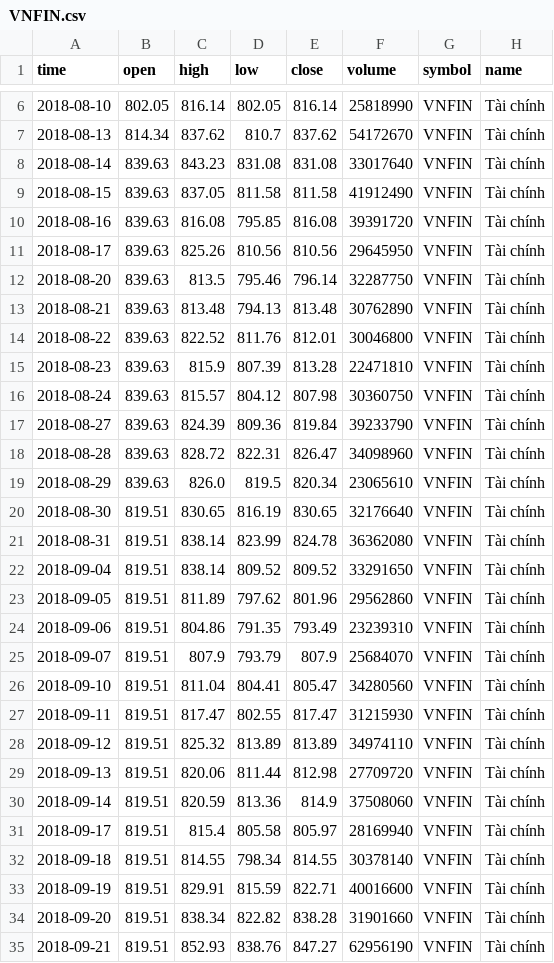
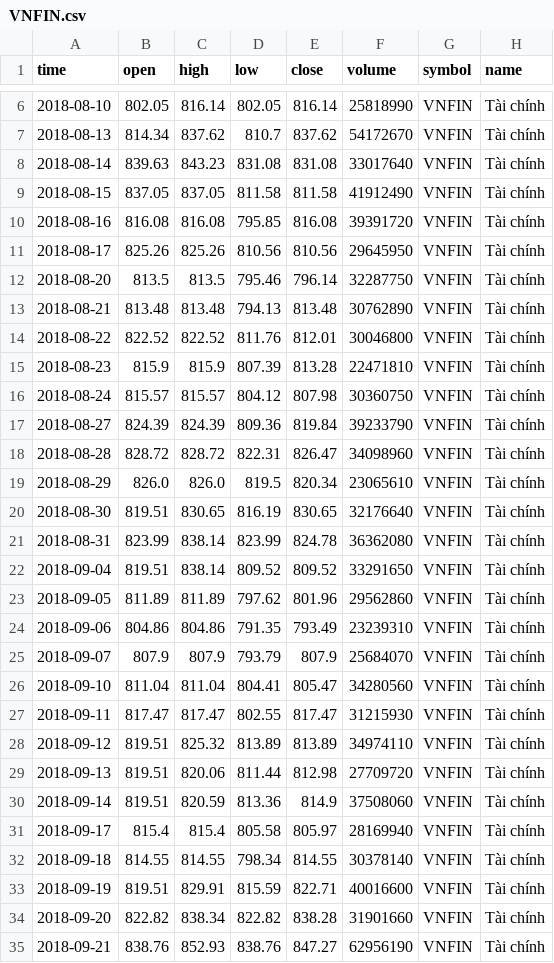
Before and after one commit to FTU-kudo/VN-sector-analysis, a CSV file: data/VNFIN.csv, drawn as a sheet; only a part is shown, gaps mark what is left out; the diff covers the shown part only.

```diff
--- a/data/VNFIN.csv
+++ b/data/VNFIN.csv
@@ -8,21 +8,21 @@
 2018-08-14,839.63,843.23,831.08,831.08,33017640,VNFIN,Tài chính
-2018-08-15,839.63,837.05,811.58,811.58,41912490,VNFIN,Tài chính
-2018-08-16,839.63,816.08,795.85,816.08,39391720,VNFIN,Tài chính
-2018-08-17,839.63,825.26,810.56,810.56,29645950,VNFIN,Tài chính
-2018-08-20,839.63,813.5,795.46,796.14,32287750,VNFIN,Tài chính
-2018-08-21,839.63,813.48,794.13,813.48,30762890,VNFIN,Tài chính
-2018-08-22,839.63,822.52,811.76,812.01,30046800,VNFIN,Tài chính
-2018-08-23,839.63,815.9,807.39,813.28,22471810,VNFIN,Tài chính
-2018-08-24,839.63,815.57,804.12,807.98,30360750,VNFIN,Tài chính
-2018-08-27,839.63,824.39,809.36,819.84,39233790,VNFIN,Tài chính
-2018-08-28,839.63,828.72,822.31,826.47,34098960,VNFIN,Tài chính
-2018-08-29,839.63,826.0,819.5,820.34,23065610,VNFIN,Tài chính
+2018-08-15,837.05,837.05,811.58,811.58,41912490,VNFIN,Tài chính
+2018-08-16,816.08,816.08,795.85,816.08,39391720,VNFIN,Tài chính
+2018-08-17,825.26,825.26,810.56,810.56,29645950,VNFIN,Tài chính
+2018-08-20,813.5,813.5,795.46,796.14,32287750,VNFIN,Tài chính
+2018-08-21,813.48,813.48,794.13,813.48,30762890,VNFIN,Tài chính
+2018-08-22,822.52,822.52,811.76,812.01,30046800,VNFIN,Tài chính
+2018-08-23,815.9,815.9,807.39,813.28,22471810,VNFIN,Tài chính
+2018-08-24,815.57,815.57,804.12,807.98,30360750,VNFIN,Tài chính
+2018-08-27,824.39,824.39,809.36,819.84,39233790,VNFIN,Tài chính
+2018-08-28,828.72,828.72,822.31,826.47,34098960,VNFIN,Tài chính
+2018-08-29,826.0,826.0,819.5,820.34,23065610,VNFIN,Tài chính
 2018-08-30,819.51,830.65,816.19,830.65,32176640,VNFIN,Tài chính
-2018-08-31,819.51,838.14,823.99,824.78,36362080,VNFIN,Tài chính
+2018-08-31,823.99,838.14,823.99,824.78,36362080,VNFIN,Tài chính
 2018-09-04,819.51,838.14,809.52,809.52,33291650,VNFIN,Tài chính
-2018-09-05,819.51,811.89,797.62,801.96,29562860,VNFIN,Tài chính
-2018-09-06,819.51,804.86,791.35,793.49,23239310,VNFIN,Tài chính
-2018-09-07,819.51,807.9,793.79,807.9,25684070,VNFIN,Tài chính
-2018-09-10,819.51,811.04,804.41,805.47,34280560,VNFIN,Tài chính
-2018-09-11,819.51,817.47,802.55,817.47,31215930,VNFIN,Tài chính
+2018-09-05,811.89,811.89,797.62,801.96,29562860,VNFIN,Tài chính
+2018-09-06,804.86,804.86,791.35,793.49,23239310,VNFIN,Tài chính
+2018-09-07,807.9,807.9,793.79,807.9,25684070,VNFIN,Tài chính
+2018-09-10,811.04,811.04,804.41,805.47,34280560,VNFIN,Tài chính
+2018-09-11,817.47,817.47,802.55,817.47,31215930,VNFIN,Tài chính
 2018-09-12,819.51,825.32,813.89,813.89,34974110,VNFIN,Tài chính
@@ -30,6 +30,6 @@
 2018-09-14,819.51,820.59,813.36,814.9,37508060,VNFIN,Tài chính
-2018-09-17,819.51,815.4,805.58,805.97,28169940,VNFIN,Tài chính
-2018-09-18,819.51,814.55,798.34,814.55,30378140,VNFIN,Tài chính
+2018-09-17,815.4,815.4,805.58,805.97,28169940,VNFIN,Tài chính
+2018-09-18,814.55,814.55,798.34,814.55,30378140,VNFIN,Tài chính
 2018-09-19,819.51,829.91,815.59,822.71,40016600,VNFIN,Tài chính
-2018-09-20,819.51,838.34,822.82,838.28,31901660,VNFIN,Tài chính
-2018-09-21,819.51,852.93,838.76,847.27,62956190,VNFIN,Tài chính
+2018-09-20,822.82,838.34,822.82,838.28,31901660,VNFIN,Tài chính
+2018-09-21,838.76,852.93,838.76,847.27,62956190,VNFIN,Tài chính
```
Also changed, not shown: 25 edited cells elsewhere in this file, data/VNENE.csv, data/VNINDEX.csv, 34 other files.
